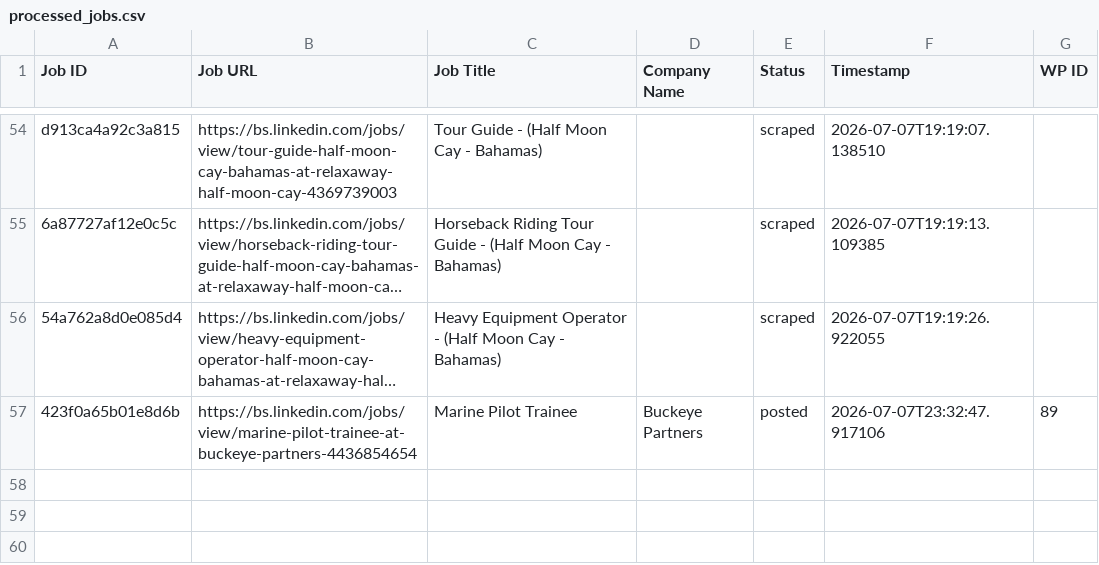
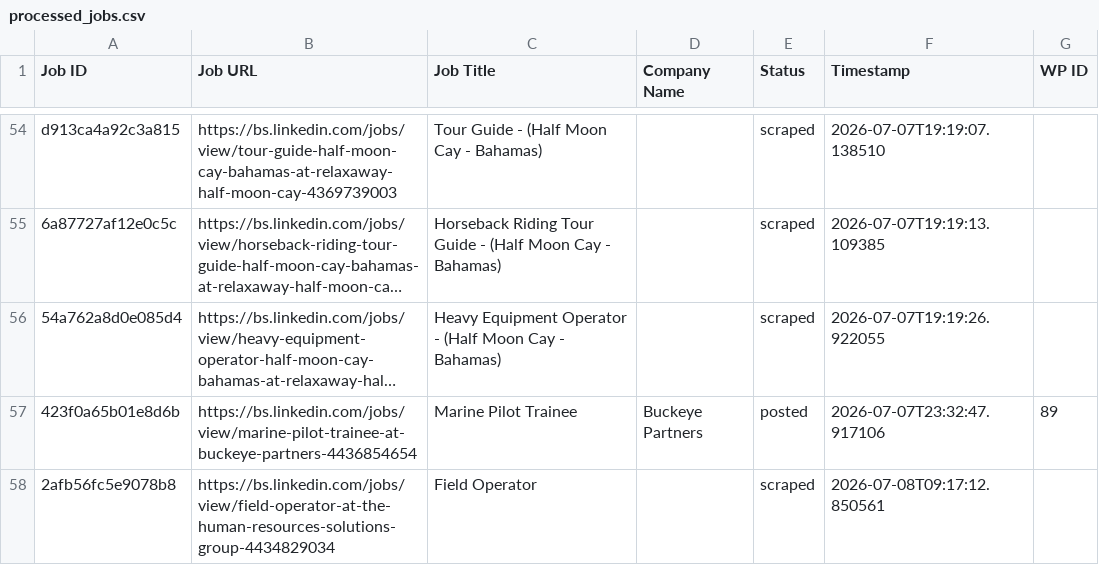
Before and after one commit to mimusdesign/bs, a CSV file: processed_jobs.csv, drawn as a sheet; only a part is shown, gaps mark what is left out; long unchanged cells end in ….

```diff
--- a/processed_jobs.csv
+++ b/processed_jobs.csv
@@ -57 +57,2 @@ d913ca4a92c3a815,https://bs.linkedin.com/jobs/view/tour-guide-half-moon-cay-baha
 423f0a65b01e8d6b,https://bs.linkedin.com/jobs/view/marine-pilot-trainee-at-buckeye-partners-4436854654,Marine Pilot Trainee,Buckeye Partners,posted,2026-07-07T23:32:47.917106,89
+2afb56fc5e9078b8,https://bs.linkedin.com/jobs/view/field-operator-at-the-human-resources-solutions-group-4434829034,Field Operator,,scraped,2026-07-08T09:17:12.850561,
```
